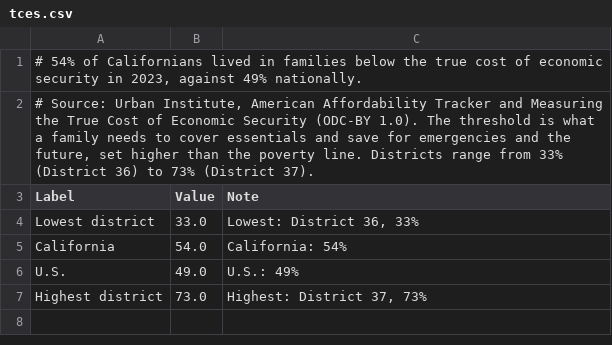
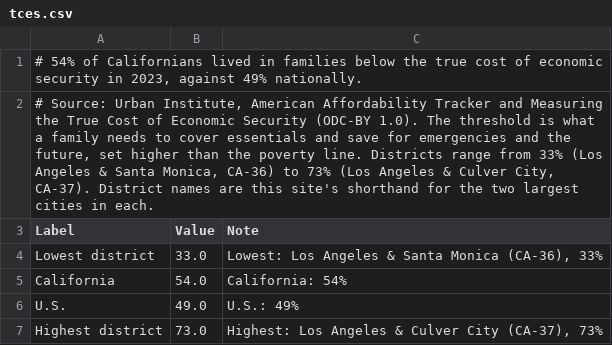
Before and after one commit to ckgk5hz-usc/hospital-price-watch, a CSV file: data/downloads/exhibits/tces.csv, drawn as a sheet.

```diff
--- a/data/downloads/exhibits/tces.csv
+++ b/data/downloads/exhibits/tces.csv
@@ -1,7 +1,7 @@
 "# 54% of Californians lived in families below the true cost of economic security in 2023, against 49% nationally."
-"# Source: Urban Institute, American Affordability Tracker and Measuring the True Cost of Economic Security (ODC-BY 1.0). The threshold is what a family needs to cover essentials and save for emergencies and the future, set higher than the poverty line. Districts range from 33% (District 36) to 73% (District 37)."
+"# Source: Urban Institute, American Affordability Tracker and Measuring the True Cost of Economic Security (ODC-BY 1.0). The threshold is what a family needs to cover essentials and save for emergencies and the future, set higher than the poverty line. Districts range from 33% (Los Angeles & Santa Monica, CA-36) to 73% (Los Angeles & Culver City, CA-37). District names are this site's shorthand for the two largest cities in each."
 Label,Value,Note
-Lowest district,33.0,"Lowest: District 36, 33%"
+Lowest district,33.0,"Lowest: Los Angeles & Santa Monica (CA-36), 33%"
 California,54.0,California: 54%
 U.S.,49.0,U.S.: 49%
-Highest district,73.0,"Highest: District 37, 73%"
+Highest district,73.0,"Highest: Los Angeles & Culver City (CA-37), 73%"
```
Also changed, not shown: data/downloads/exhibits/mktdistricts.csv, data/downloads/exhibits_all.csv, 7 other files.
